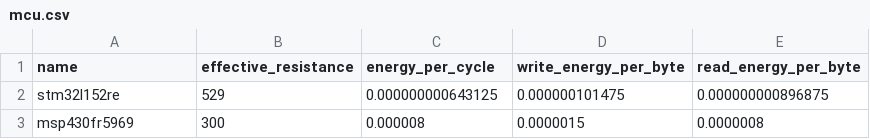
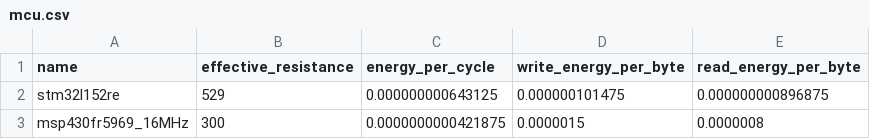
Before and after one commit to naveedanwarbhatti/CapSimu, a CSV file: mcu.csv, drawn as a sheet.

Commit message:
Update mcu.csv

```diff
--- a/mcu.csv
+++ b/mcu.csv
@@ -2,2 +2,2 @@ name,effective_resistance,energy_per_cycle,write_energy_per_byte,read_energy_per
 stm32l152re,529,0.000000000643125,0.000000101475,0.000000000896875
-msp430fr5969,300,0.000008,0.0000015,0.0000008
+msp430fr5969_16MHz,300,0.0000000000421875,0.0000015,0.0000008
```
